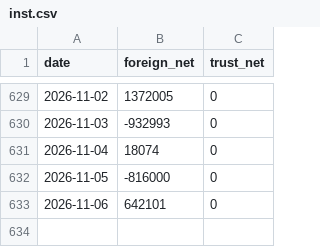
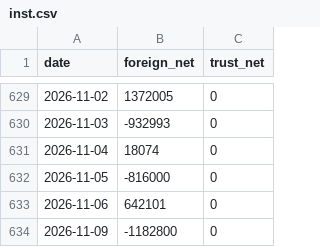
Before and after one commit to SimonNien2004/Stock00940, a CSV file: data/raw/inst.csv, drawn as a sheet; only a part is shown, gaps mark what is left out.

```diff
--- a/data/raw/inst.csv
+++ b/data/raw/inst.csv
@@ -633 +633,2 @@ date,foreign_net,trust_net
 2026-11-06,642101,0
+2026-11-09,-1182800,0
```
Also changed, not shown: data/predictions.csv, data/raw/price.csv, 6 other files.
